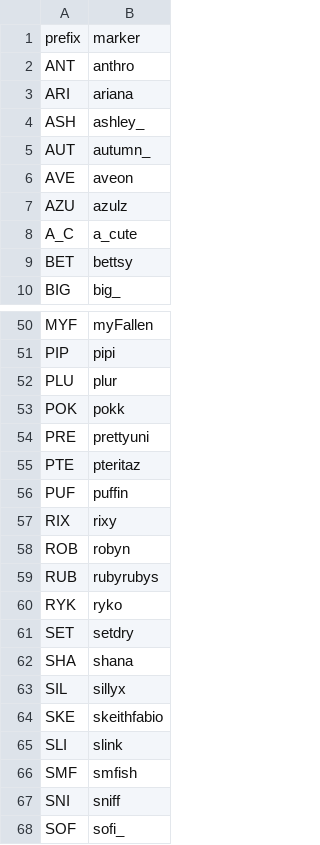
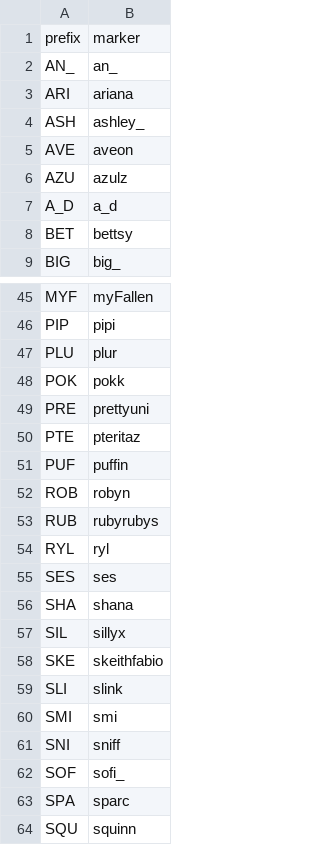
Before and after one commit to veprice/tileSetter, a CSV file: data/stuck-strings.csv, drawn as a sheet; only a part is shown, gaps mark what is left out; the shorter side is filled out with more unchanged rows; removed rows and columns are numbered as before the commit, all else as after; the diff covers the shown part only; the diff names each change by its address in the sheet, - before the commit and + after, or states it on an @@ line.

```diff
--- a/data/stuck-strings.csv
+++ b/data/stuck-strings.csv
-row 2: ANT | anthro
+row 2: AN_ | an_
-row 5: AUT | autumn_
-row 8: A_C | a_cute
+row 7: A_D | a_d
-row 57: RIX | rixy
-row 60: RYK | ryko
-row 61: SET | setdry
+row 54: RYL | ryl
+row 55: SES | ses
-row 66: SMF | smfish
+row 60: SMI | smi
```
Also changed, not shown: 9 added rows and 14 removed rows elsewhere in this file.
